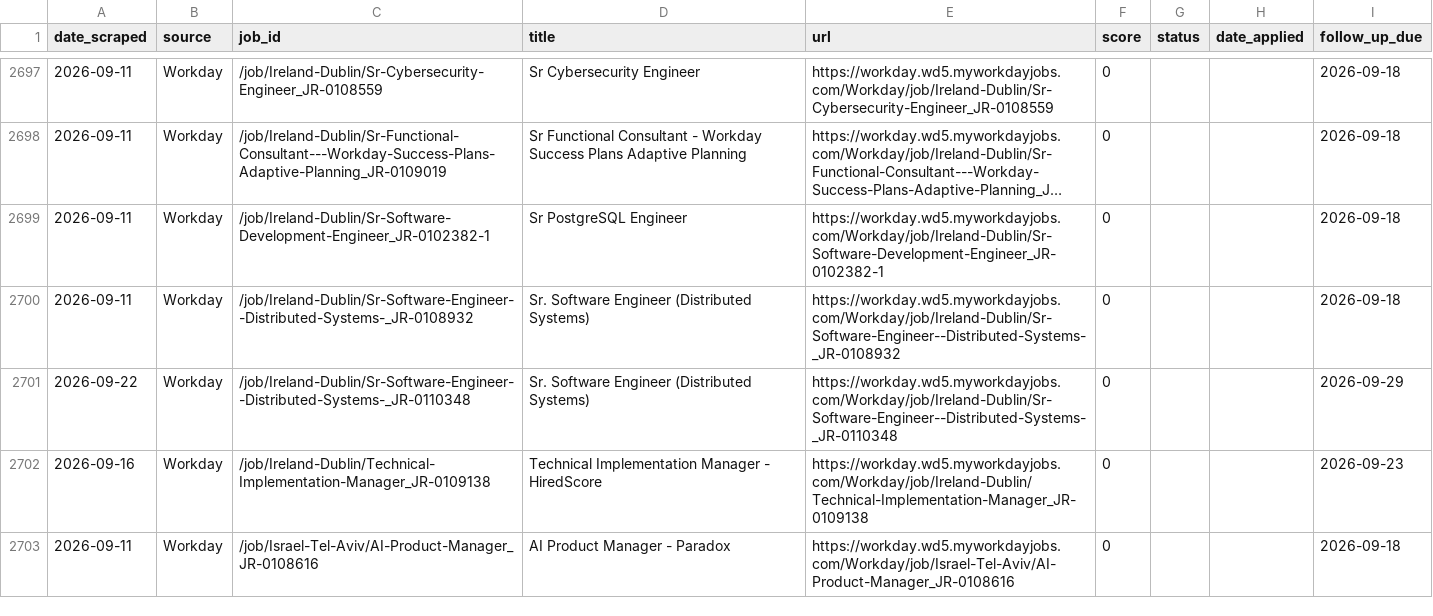
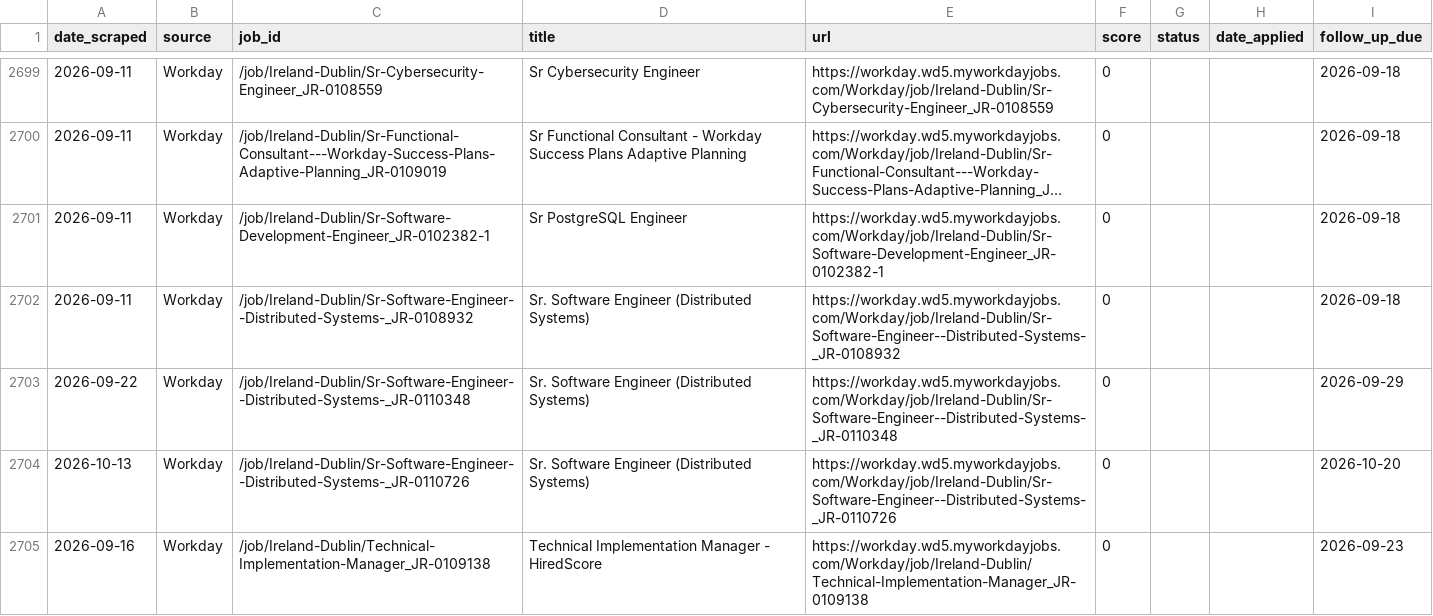
Before and after one commit to niiadjei7/job_monitor, a CSV file: job_search_tracker.csv, drawn as a sheet; only a part is shown, gaps mark what is left out; the shorter side is filled out with more unchanged rows; long unchanged cells end in …; the diff covers the shown part only; the diff names each change by its address in the sheet, - before the commit and + after, or states it on an @@ line.

```diff
--- a/job_search_tracker.csv
+++ b/job_search_tracker.csv
+row 2704: 2026-10-13 | Workday | /job/Ireland-Dublin/Sr-Software-Engineer--Distributed-Systems-_JR-0110726 | Sr. Software Engineer (Distributed Systems) | https://workday.wd5.myworkdayjobs.com/Workday/job/Ireland-Dublin/Sr-Software-Engineer--Distributed-Systems-_JR-0110726 | 0 |  |  | 2026-10-20
```
Also changed, not shown: 3 added rows elsewhere in this file, 1 other file.
